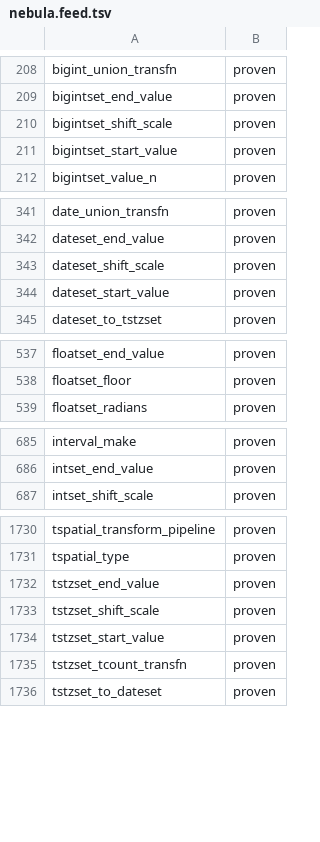
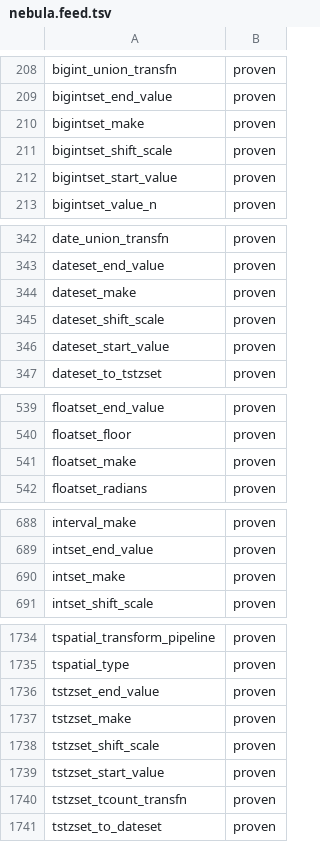
Before and after one commit to estebanzimanyi/MobilityNebula, a TSV file: tools/streaming_parity/feeds/nebula.feed.tsv, drawn as a sheet; only a part is shown, gaps mark what is left out; the diff names each change by its address in the sheet, - before the commit and + after, or states it on an @@ line.

Commit message:
Add windowed set constructors via a new array-make aggregation (wave 16)
Introduce an "arraymake" aggregation fold in codegen_aggregations.py: it
collects a window's scalar values into a malloc'd C array threaded across
the Nautilus invoke ABI (the proven CrossDistance scratch pattern) and
calls the MEOS array constructor once at finalize, serializing the result
via the typed *_out wrapper. Generate floatset_make, intset_make,
bigintset_make, dateset_make and tstzset_make as windowed aggregations,
each exercised by a GROUP BY ... WINDOW systest producing the real set
({1.5,2.5,3.5}, {2020-01-01,...}, etc.). Suite 1818/1818 green under v12.

Regenerate the NebulaStream feed: L3 rises to 1,832 / 1,939 (94.5%),
not-wired gap 106 -> 101.

```diff
--- a/tools/streaming_parity/feeds/nebula.feed.tsv
+++ b/tools/streaming_parity/feeds/nebula.feed.tsv
+row 210: bigintset_make | proven
+row 344: dateset_make | proven
+row 541: floatset_make | proven
+row 690: intset_make | proven
+row 1737: tstzset_make | proven
```
Also changed, not shown: 32 other files.
